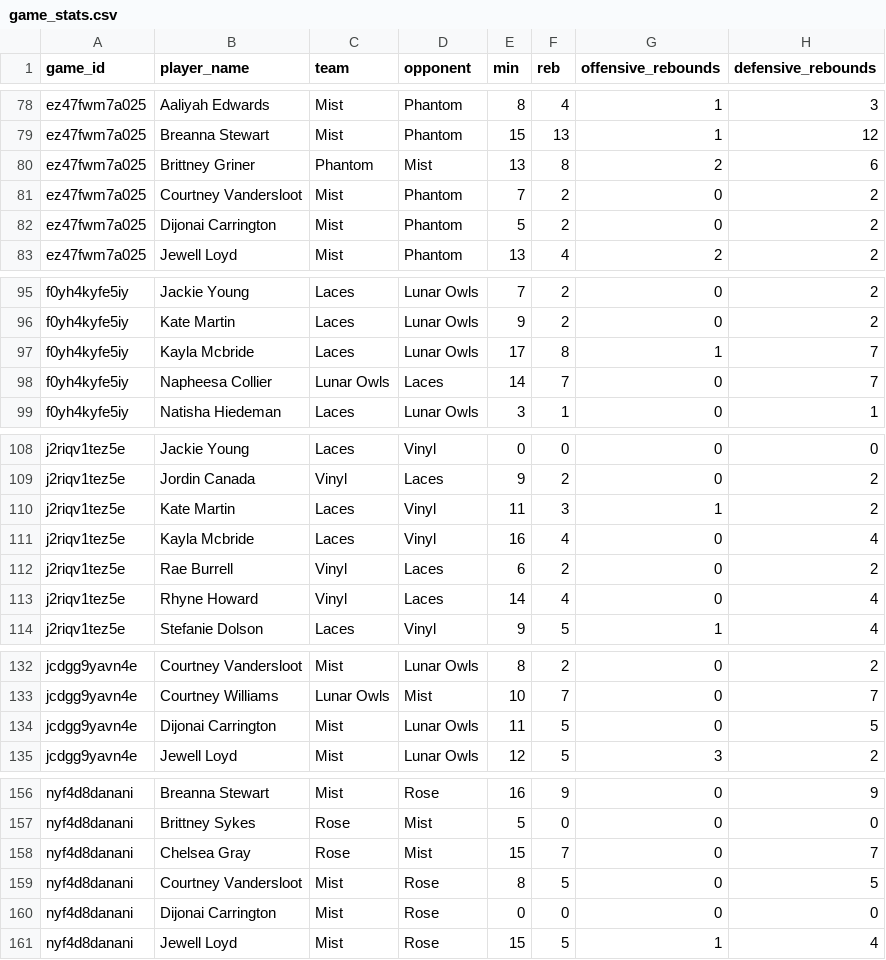
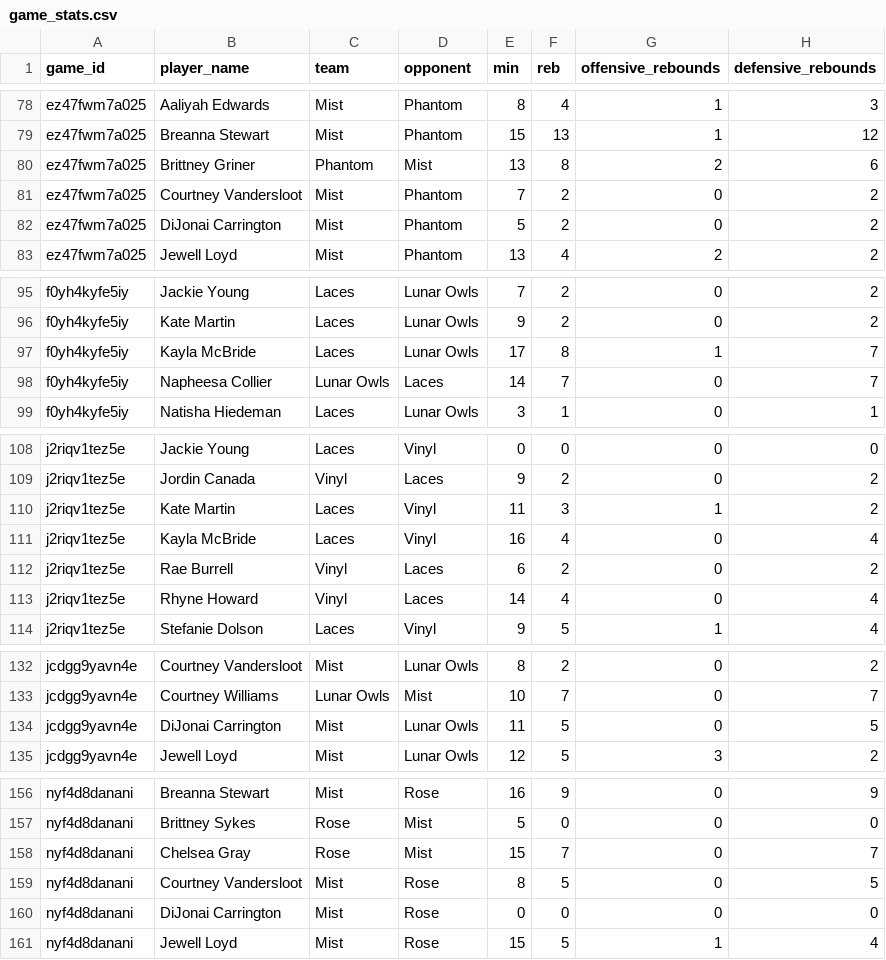
Before and after one commit to ahjoyner/unrivaled_ai_sportsbet, a CSV file: data/unrivaled/csv/sql tables/game_stats.csv, drawn as a sheet; only a part is shown, gaps mark what is left out; the diff covers the shown part only; the diff names each change by its address in the sheet, - before the commit and + after, or states it on an @@ line.

```diff
--- a/data/unrivaled/csv/sql tables/game_stats.csv
+++ b/data/unrivaled/csv/sql tables/game_stats.csv
-B82 (player_name): Dijonai Carrington
+B82 (player_name): DiJonai Carrington
-B97 (player_name): Kayla Mcbride
+B97 (player_name): Kayla McBride
-B111 (player_name): Kayla Mcbride
+B111 (player_name): Kayla McBride
-B134 (player_name): Dijonai Carrington
+B134 (player_name): DiJonai Carrington
-B160 (player_name): Dijonai Carrington
+B160 (player_name): DiJonai Carrington
```
Also changed, not shown: 9 edited cells elsewhere in this file, data/unrivaled/csv/sql tables/player_stats.csv, data/unrivaled/csv/unrivaled_game_stats.csv, 17 other files.
